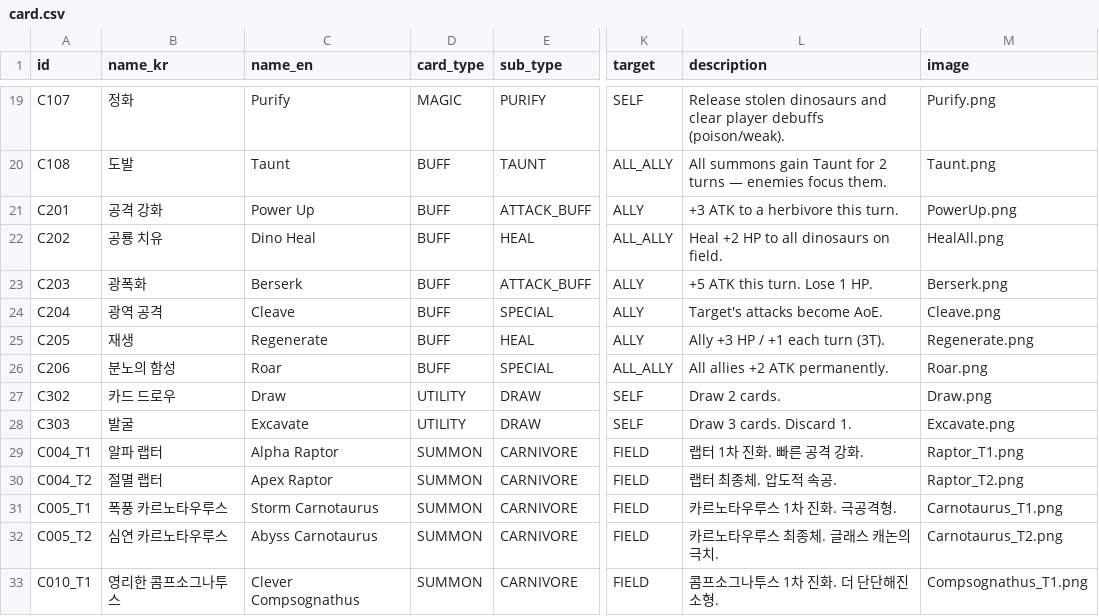
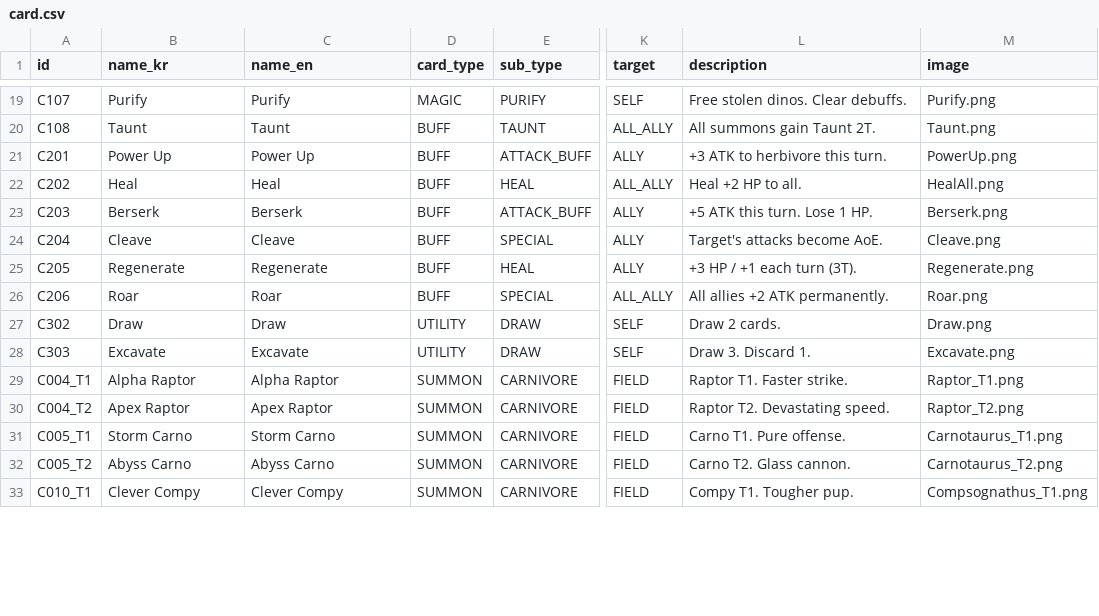
Before and after one commit to KMTsw22/DianoCard, a CSV file: DianoCard/Assets/Resources/Tables/card.csv, drawn as a sheet; only a part is shown, gaps mark what is left out; the diff covers the shown part only; the diff names each change by its address in the sheet, - before the commit and + after, or states it on an @@ line.

```diff
--- a/DianoCard/Assets/Resources/Tables/card.csv
+++ b/DianoCard/Assets/Resources/Tables/card.csv
-B19 (name_kr): 정화
+B19 (name_kr): Purify
-L19 (description): Release stolen dinosaurs and clear player debuffs (poison/weak).
+L19 (description): Free stolen dinos. Clear debuffs.
-B20 (name_kr): 도발
+B20 (name_kr): Taunt
-L20 (description): All summons gain Taunt for 2 turns — enemies focus them.
+L20 (description): All summons gain Taunt 2T.
-B21 (name_kr): 공격 강화
+B21 (name_kr): Power Up
-L21 (description): +3 ATK to a herbivore this turn.
+L21 (description): +3 ATK to herbivore this turn.
-B22 (name_kr): 공룡 치유
+B22 (name_kr): Heal
-C22 (name_en): Dino Heal
+C22 (name_en): Heal
-L22 (description): Heal +2 HP to all dinosaurs on field.
+L22 (description): Heal +2 HP to all.
-B23 (name_kr): 광폭화
+B23 (name_kr): Berserk
-B24 (name_kr): 광역 공격
+B24 (name_kr): Cleave
-B25 (name_kr): 재생
+B25 (name_kr): Regenerate
-L25 (description): Ally +3 HP / +1 each turn (3T).
+L25 (description): +3 HP / +1 each turn (3T).
-B26 (name_kr): 분노의 함성
+B26 (name_kr): Roar
-B27 (name_kr): 카드 드로우
+B27 (name_kr): Draw
-B28 (name_kr): 발굴
+B28 (name_kr): Excavate
-L28 (description): Draw 3 cards. Discard 1.
+L28 (description): Draw 3. Discard 1.
-B29 (name_kr): 알파 랩터
+B29 (name_kr): Alpha Raptor
-L29 (description): 랩터 1차 진화. 빠른 공격 강화.
+L29 (description): Raptor T1. Faster strike.
-B30 (name_kr): 절멸 랩터
+B30 (name_kr): Apex Raptor
-L30 (description): 랩터 최종체. 압도적 속공.
+L30 (description): Raptor T2. Devastating speed.
-B31 (name_kr): 폭풍 카르노타우루스
+B31 (name_kr): Storm Carno
-C31 (name_en): Storm Carnotaurus
+C31 (name_en): Storm Carno
-L31 (description): 카르노타우루스 1차 진화. 극공격형.
+L31 (description): Carno T1. Pure offense.
-B32 (name_kr): 심연 카르노타우루스
+B32 (name_kr): Abyss Carno
-C32 (name_en): Abyss Carnotaurus
+C32 (name_en): Abyss Carno
-L32 (description): 카르노타우루스 최종체. 글래스 캐논의 극치.
+L32 (description): Carno T2. Glass cannon.
-B33 (name_kr): 영리한 콤프소그나투스
+B33 (name_kr): Clever Compy
-C33 (name_en): Clever Compsognathus
+C33 (name_en): Clever Compy
-L33 (description): 콤프소그나투스 1차 진화. 더 단단해진 소형.
+L33 (description): Compy T1. Tougher pup.
```
Also changed, not shown: 116 edited cells elsewhere in this file, DianoCard/Assets/Resources/Tables/enemy_pattern.csv, 49 other files.
